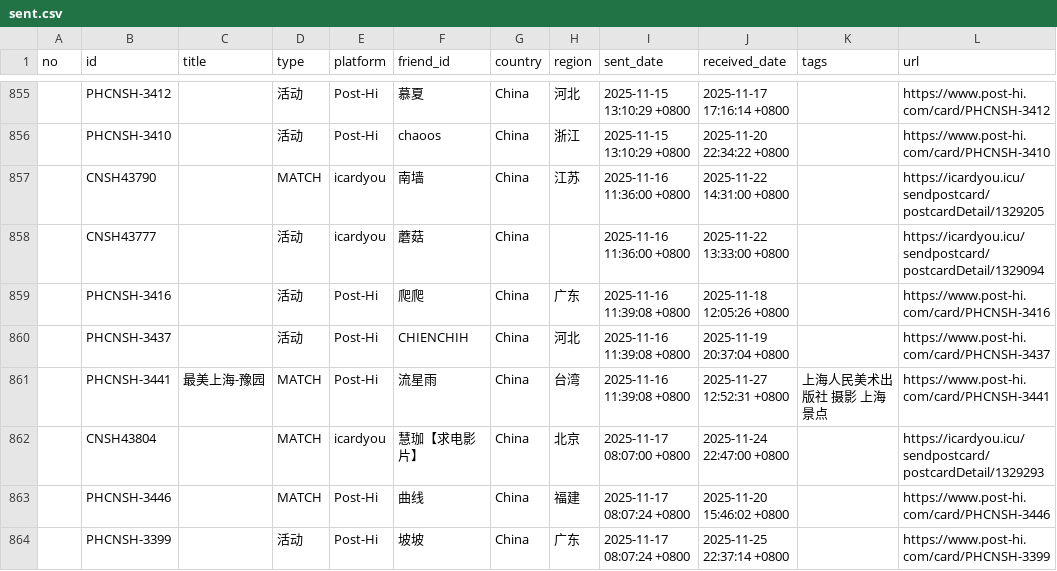
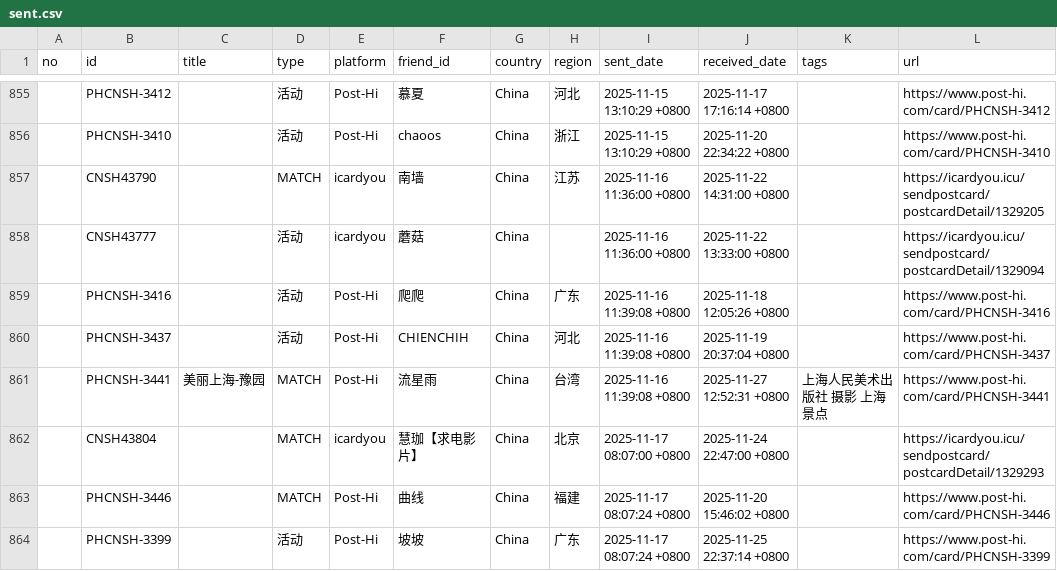
Before and after one commit to JiYouMCC/postcards, a CSV file: _data/sent.csv, drawn as a sheet; only a part is shown, gaps mark what is left out; the diff covers the shown part only; the diff names each change by its address in the sheet, - before the commit and + after, or states it on an @@ line.

```diff
--- a/_data/sent.csv
+++ b/_data/sent.csv
-C861 (title): 最美上海-豫园
+C861 (title): 美丽上海-豫园
```
Also changed, not shown: 11 edited cells elsewhere in this file.
